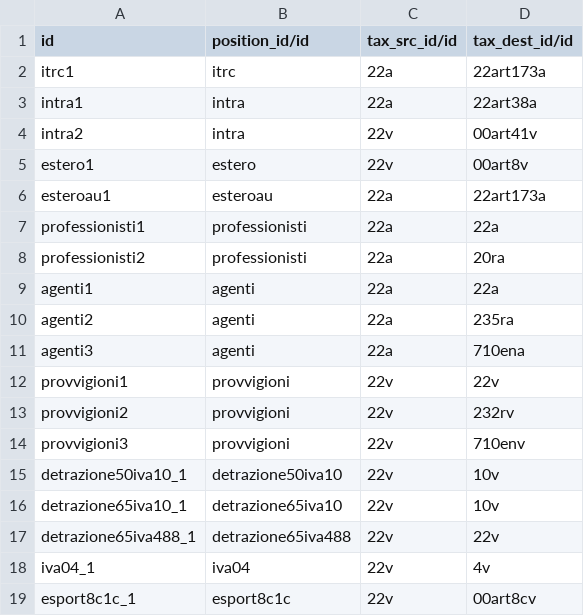
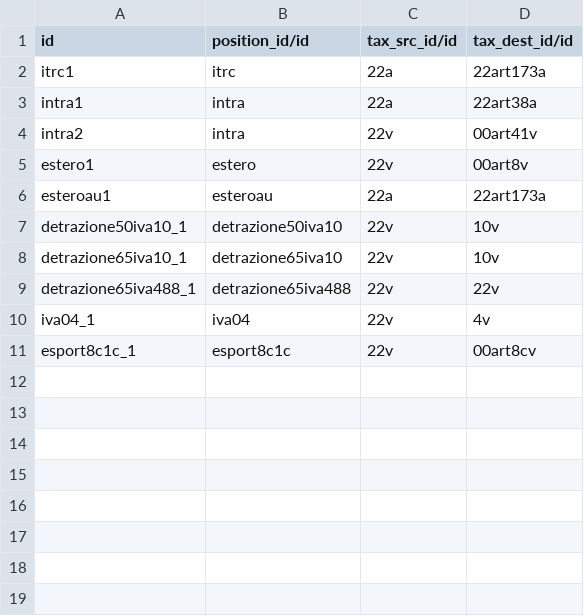
Before and after one commit to efatto/efatto, a CSV file: l10n_it_generic/data/account.fiscal.position.tax.template.csv, drawn as a sheet.

```diff
--- a/l10n_it_generic/data/account.fiscal.position.tax.template.csv
+++ b/l10n_it_generic/data/account.fiscal.position.tax.template.csv
@@ -6,10 +6,2 @@
 "esteroau1","esteroau","22a","22art173a"
-"professionisti1","professionisti","22a","22a"
-"professionisti2","professionisti","22a","20ra"
-"agenti1","agenti","22a","22a"
-"agenti2","agenti","22a","235ra"
-"agenti3","agenti","22a","710ena"
-"provvigioni1","provvigioni","22v","22v"
-"provvigioni2","provvigioni","22v","232rv"
-"provvigioni3","provvigioni","22v","710env"
 "detrazione50iva10_1","detrazione50iva10","22v","10v"
```
Also changed, not shown: l10n_it_generic/data/account.account.template.csv, l10n_it_generic/data/account.chart.template.csv, 5 other files.
